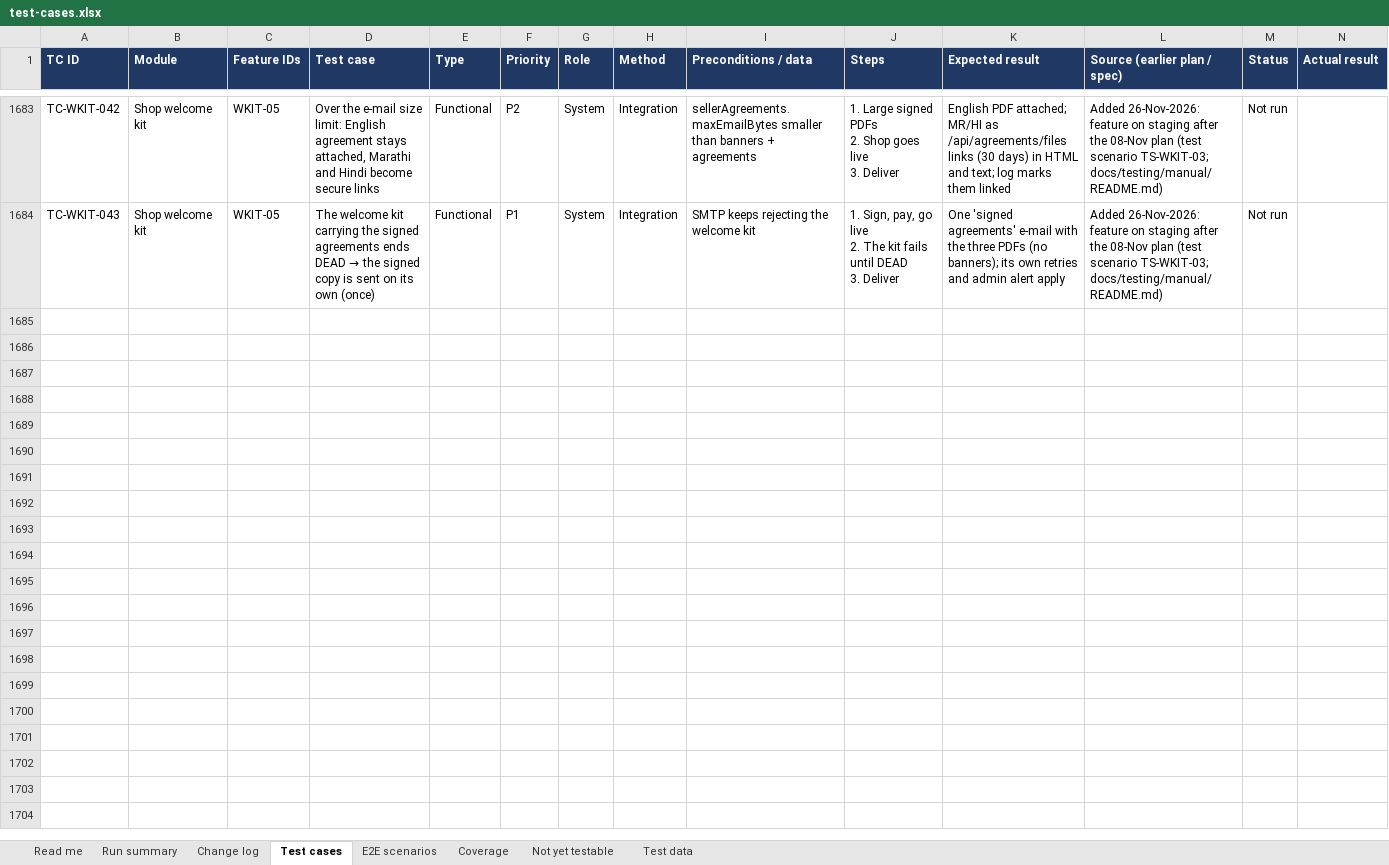
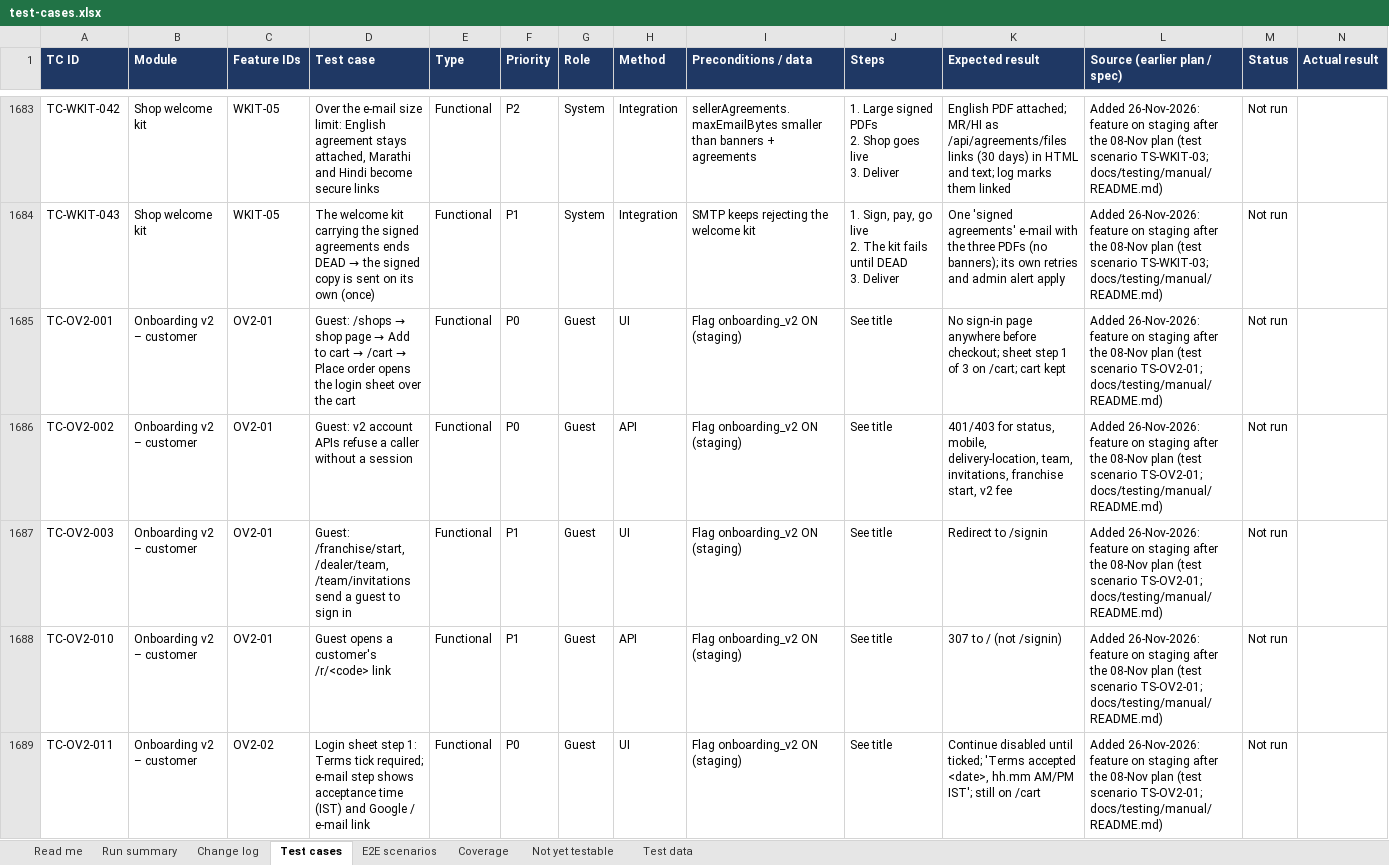
Before and after one commit to sanjaymorankar-debug/GoKesari, an Excel workbook: test-cases.xlsx, sheet Test cases, drawn as a sheet; only a part is shown, gaps mark what is left out; values as stored, in another font and other column widths than the file's, no borders; conditional formats not drawn; rows hold the shown columns only; the diff covers the shown part only; the diff names each change by its address in the sheet, - before the commit and + after, or states it on an @@ line.

```diff
--- a/test-cases.xlsx (sheet Test cases)
+++ b/test-cases.xlsx (sheet Test cases)
+row 1685: TC-OV2-001 | Onboarding v2 – customer | OV2-01 | Guest: /shops → shop page → Add to cart → /cart → Place order opens the login sheet over the cart | Functional | P0 | Guest | UI | Flag onboarding_v2 ON (staging) | See title | No sign-in page anywhere before checkout; sheet step 1 of 3 on /cart; cart kept | Added 26-Nov-2026: feature on staging after the 08-Nov plan (test scenario TS-OV2-01; docs/testing/manual/README.md) | Not run
+row 1686: TC-OV2-002 | Onboarding v2 – customer | OV2-01 | Guest: v2 account APIs refuse a caller without a session | Functional | P0 | Guest | API | Flag onboarding_v2 ON (staging) | See title | 401/403 for status, mobile, delivery-location, team, invitations, franchise start, v2 fee | Added 26-Nov-2026: feature on staging after the 08-Nov plan (test scenario TS-OV2-01; docs/testing/manual/README.md) | Not run
+row 1687: TC-OV2-003 | Onboarding v2 – customer | OV2-01 | Guest: /franchise/start, /dealer/team, /team/invitations send a guest to sign in | Functional | P1 | Guest | UI | Flag onboarding_v2 ON (staging) | See title | Redirect to /signin | Added 26-Nov-2026: feature on staging after the 08-Nov plan (test scenario TS-OV2-01; docs/testing/manual/README.md) | Not run
+row 1688: TC-OV2-010 | Onboarding v2 – customer | OV2-01 | Guest opens a customer's /r/<code> link | Functional | P1 | Guest | API | Flag onboarding_v2 ON (staging) | See title | 307 to / (not /signin) | Added 26-Nov-2026: feature on staging after the 08-Nov plan (test scenario TS-OV2-01; docs/testing/manual/README.md) | Not run
+row 1689: TC-OV2-011 | Onboarding v2 – customer | OV2-02 | Login sheet step 1: Terms tick required; e-mail step shows acceptance time (IST) and Google / e-mail link | Functional | P0 | Guest | UI | Flag onboarding_v2 ON (staging) | See title | Continue disabled until ticked; 'Terms accepted <date>, hh.mm AM/PM IST'; still on /cart | Added 26-Nov-2026: feature on staging after the 08-Nov plan (test scenario TS-OV2-01; docs/testing/manual/README.md) | Not run
```
Also changed, not shown: 38 added rows elsewhere in this sheet, sheet Run summary, sheet Coverage, sheet Read me, 10 other files.
